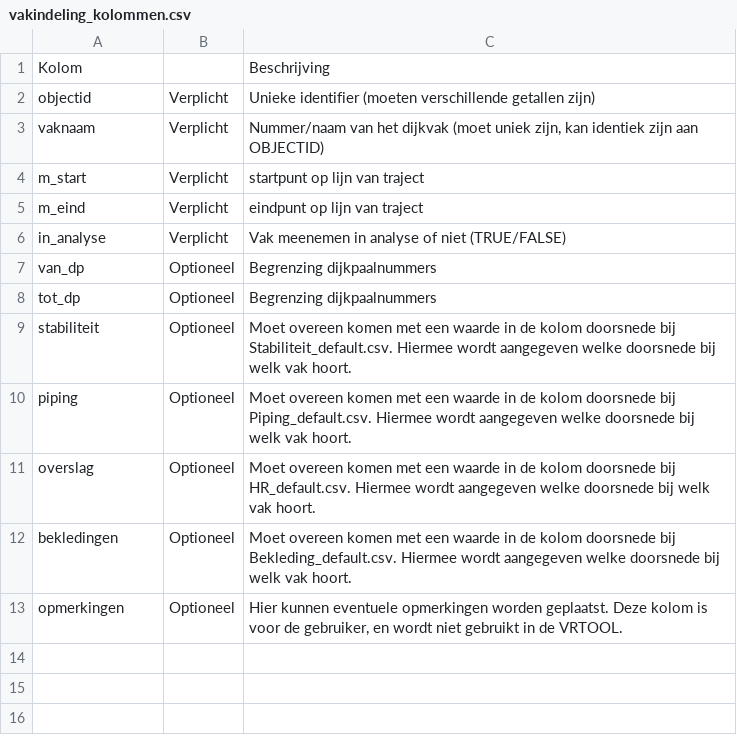
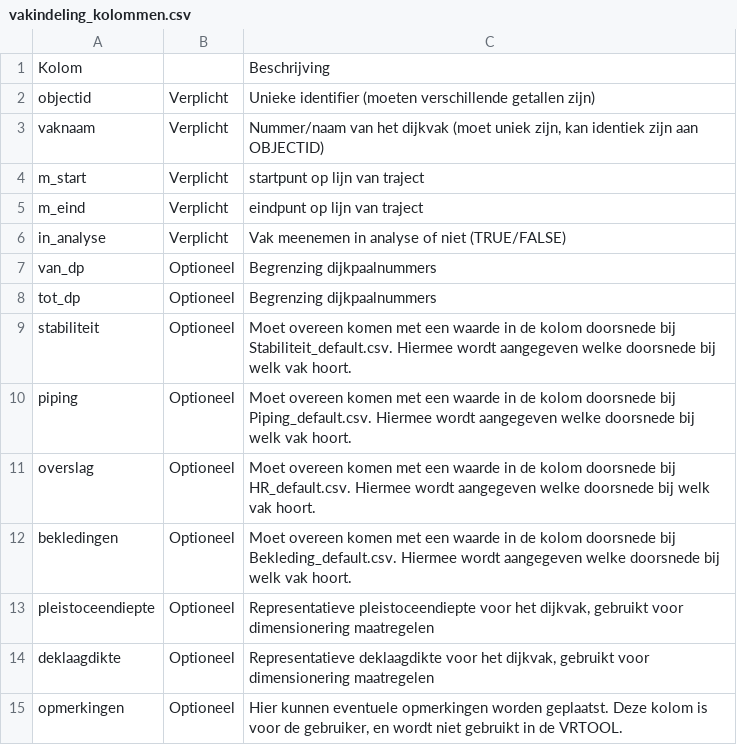
Before and after one commit to Deltares-research/VrtoolDocumentation, a CSV file: vrtool_docs/Gebruikershandleiding/Preprocessing/tables/vakindeling_kolommen.csv, drawn as a sheet.

Commit message:
chore:updates vakindeling

```diff
--- a/vrtool_docs/Gebruikershandleiding/Preprocessing/tables/vakindeling_kolommen.csv
+++ b/vrtool_docs/Gebruikershandleiding/Preprocessing/tables/vakindeling_kolommen.csv
@@ -12,2 +12,4 @@ overslag,Optioneel,Moet overeen komen met een waarde in de kolom doorsnede bij
 bekledingen,Optioneel,Moet overeen komen met een waarde in de kolom doorsnede bij Bekleding_default.csv. Hiermee wordt aangegeven welke doorsnede bij welk vak hoort.
+pleistoceendiepte,Optioneel,"Representatieve pleistoceendiepte voor het dijkvak, gebruikt voor dimensionering maatregelen"
+deklaagdikte,Optioneel,"Representatieve deklaagdikte voor het dijkvak, gebruikt voor dimensionering maatregelen"
 opmerkingen,Optioneel,"Hier kunnen eventuele opmerkingen worden geplaatst. Deze kolom is voor de gebruiker, en wordt niet gebruikt in de VRTOOL."
```
Also changed, not shown: 2 other files.
